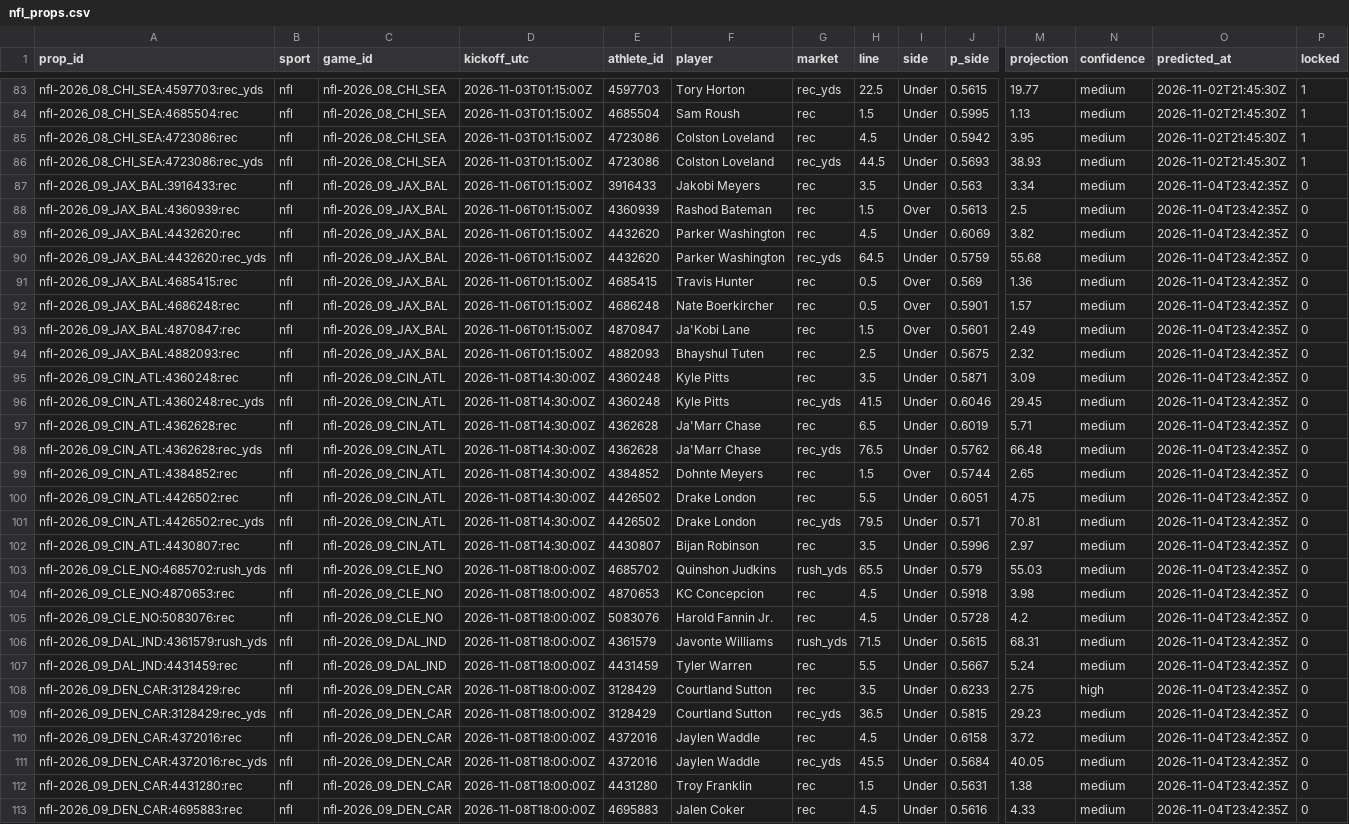
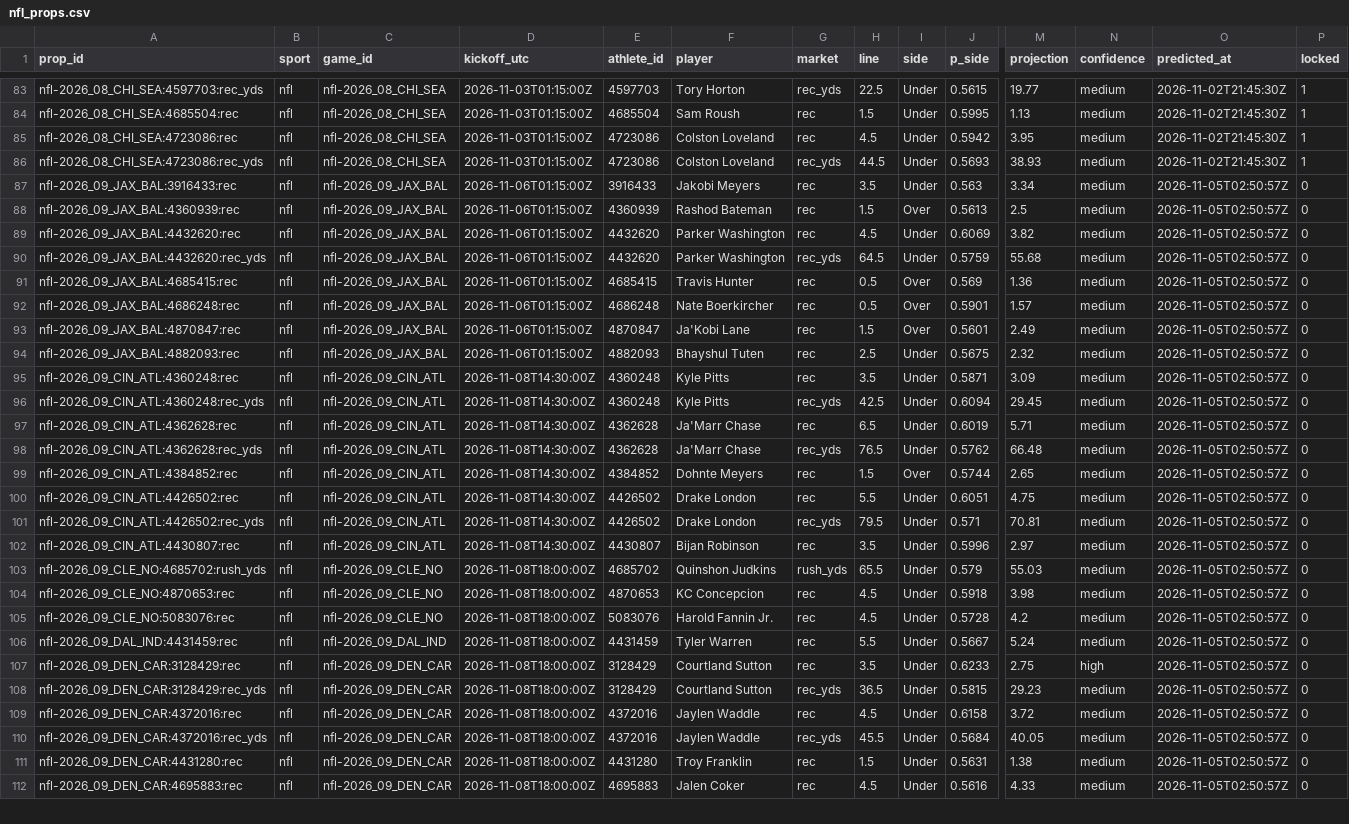
Before and after one commit to pknsubuga07/pl-forecast, a CSV file: data/ledger/nfl_props.csv, drawn as a sheet; only a part is shown, gaps mark what is left out; removed rows and columns are numbered as before the commit, all else as after; rows hold the shown columns only; the diff covers the shown part only; the diff names each change by its address in the sheet, - before the commit and + after, or states it on an @@ line.

```diff
--- a/data/ledger/nfl_props.csv
+++ b/data/ledger/nfl_props.csv
-O87:O105 (predicted_at): 2026-11-04T23:42:35Z
+O87:O105 (predicted_at): 2026-11-05T02:50:57Z
-H96 (line): 41.5
+H96 (line): 42.5
-J96 (p_side): 0.6046
+J96 (p_side): 0.6094
-row 106: nfl-2026_09_DAL_IND:4361579:rush_yds | nfl | nfl-2026_09_DAL_IND | 2026-11-08T18:00:00Z | 4361579 | Javonte Williams | rush_yds | 71.5 | Under | 0.5615 | 68.31 | medium | 2026-11-04T23:42:35Z | 0
-O106:O112 (predicted_at): 2026-11-04T23:42:35Z
+O106:O112 (predicted_at): 2026-11-05T02:50:57Z
```
Also changed, not shown: 3 removed rows and 57 edited cells elsewhere in this file, data/ledger/nba_predictions.csv, data/ledger/nba_props.csv, 18 other files.
